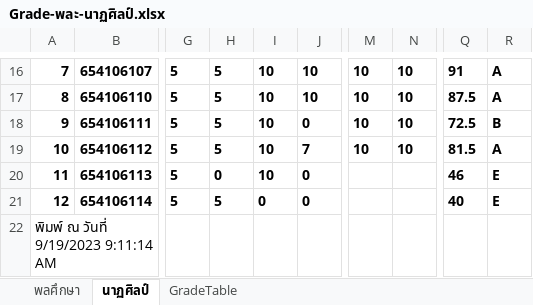
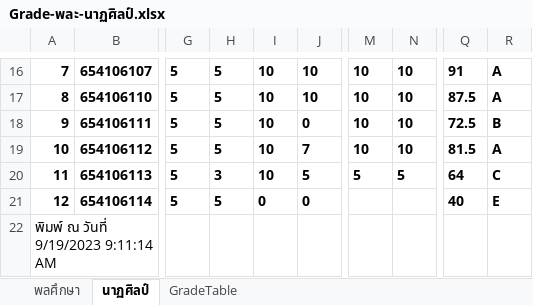
Before and after one commit to suwat9/DigitalLiteracy, an Excel workbook: images/Grade-พละ-นาฏศิลป์.xlsx, sheet นาฏศิลป์, drawn as a sheet; only a part is shown, gaps mark what is left out; values as stored, in another font and other column widths than the file's, no borders; charts and pictures not drawn; the diff names each change by its address in the sheet, - before the commit and + after, or states it on an @@ line.

```diff
--- a/images/Grade-พละ-นาฏศิลป์.xlsx (sheet นาฏศิลป์)
+++ b/images/Grade-พละ-นาฏศิลป์.xlsx (sheet นาฏศิลป์)
-H20: 0
+H20: 3
-J20: 0
+J20: 5
-M20: (empty)
+M20: 5
-N20: (empty)
+N20: 5
-Q20: 46
+Q20: 64
-R20: E
+R20: C
```
Also changed, not shown: sheet พลศึกษา, charts or pictures, 1 other file.
